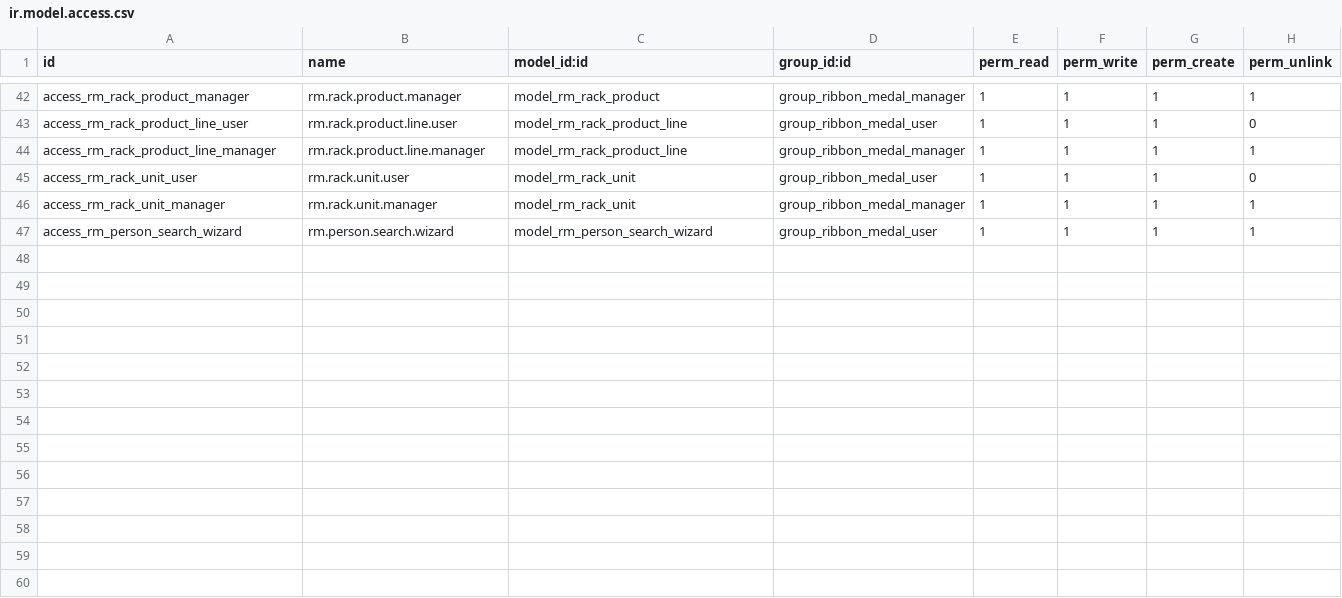
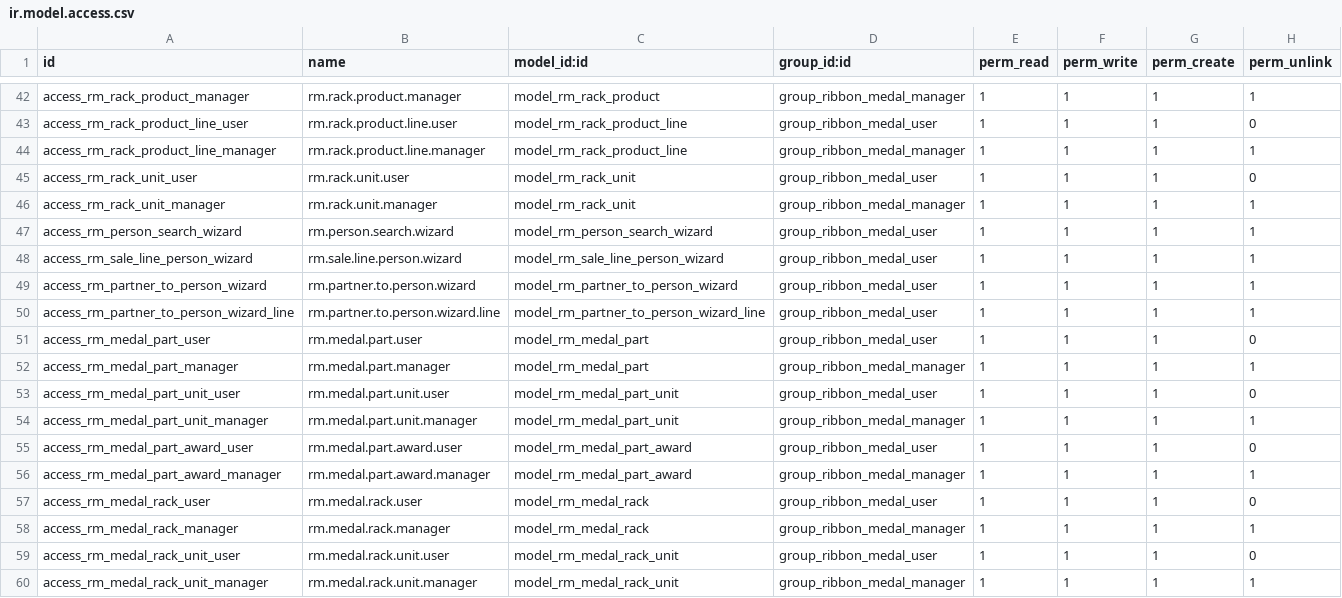
Before and after one commit to Khanstore/ribbon_medal, a CSV file: security/ir.model.access.csv, drawn as a sheet; only a part is shown, gaps mark what is left out; the diff names each change by its address in the sheet, - before the commit and + after, or states it on an @@ line.

Commit message:
Add Medal Rack support and rack widgets
This change adds Medal Rack/Medal Part manufacturing support alongside the existing Ribbon Rack flow. It introduces stock-aware medal rack issuance, identity-based part/rack models, BOM/Product sync logic, migration fixes for purchase_ok defaults, and new data/templates for medal-set composition.

It also updates person and sale-order logic to compute Ribbon/Medal rack pricing, supports creating rack lines for Ribbon/Tunic/Meskit products, adds partner-to-person conversion tooling, and expands the backend UI/widget assets for live ribbon/medal rack display.

```diff
--- a/security/ir.model.access.csv
+++ b/security/ir.model.access.csv
+row 48: access_rm_sale_line_person_wizard | rm.sale.line.person.wizard | model_rm_sale_line_person_wizard | group_ribbon_medal_user | 1 | 1 | 1 | 1
+row 49: access_rm_partner_to_person_wizard | rm.partner.to.person.wizard | model_rm_partner_to_person_wizard | group_ribbon_medal_user | 1 | 1 | 1 | 1
+row 50: access_rm_partner_to_person_wizard_line | rm.partner.to.person.wizard.line | model_rm_partner_to_person_wizard_line | group_ribbon_medal_user | 1 | 1 | 1 | 1
+row 51: access_rm_medal_part_user | rm.medal.part.user | model_rm_medal_part | group_ribbon_medal_user | 1 | 1 | 1 | 0
+row 52: access_rm_medal_part_manager | rm.medal.part.manager | model_rm_medal_part | group_ribbon_medal_manager | 1 | 1 | 1 | 1
+row 53: access_rm_medal_part_unit_user | rm.medal.part.unit.user | model_rm_medal_part_unit | group_ribbon_medal_user | 1 | 1 | 1 | 0
+row 54: access_rm_medal_part_unit_manager | rm.medal.part.unit.manager | model_rm_medal_part_unit | group_ribbon_medal_manager | 1 | 1 | 1 | 1
+row 55: access_rm_medal_part_award_user | rm.medal.part.award.user | model_rm_medal_part_award | group_ribbon_medal_user | 1 | 1 | 1 | 0
+row 56: access_rm_medal_part_award_manager | rm.medal.part.award.manager | model_rm_medal_part_award | group_ribbon_medal_manager | 1 | 1 | 1 | 1
+row 57: access_rm_medal_rack_user | rm.medal.rack.user | model_rm_medal_rack | group_ribbon_medal_user | 1 | 1 | 1 | 0
+row 58: access_rm_medal_rack_manager | rm.medal.rack.manager | model_rm_medal_rack | group_ribbon_medal_manager | 1 | 1 | 1 | 1
+row 59: access_rm_medal_rack_unit_user | rm.medal.rack.unit.user | model_rm_medal_rack_unit | group_ribbon_medal_user | 1 | 1 | 1 | 0
+row 60: access_rm_medal_rack_unit_manager | rm.medal.rack.unit.manager | model_rm_medal_rack_unit | group_ribbon_medal_manager | 1 | 1 | 1 | 1
```
Also changed, not shown: data/rm.prb.csv, 21 other files.
